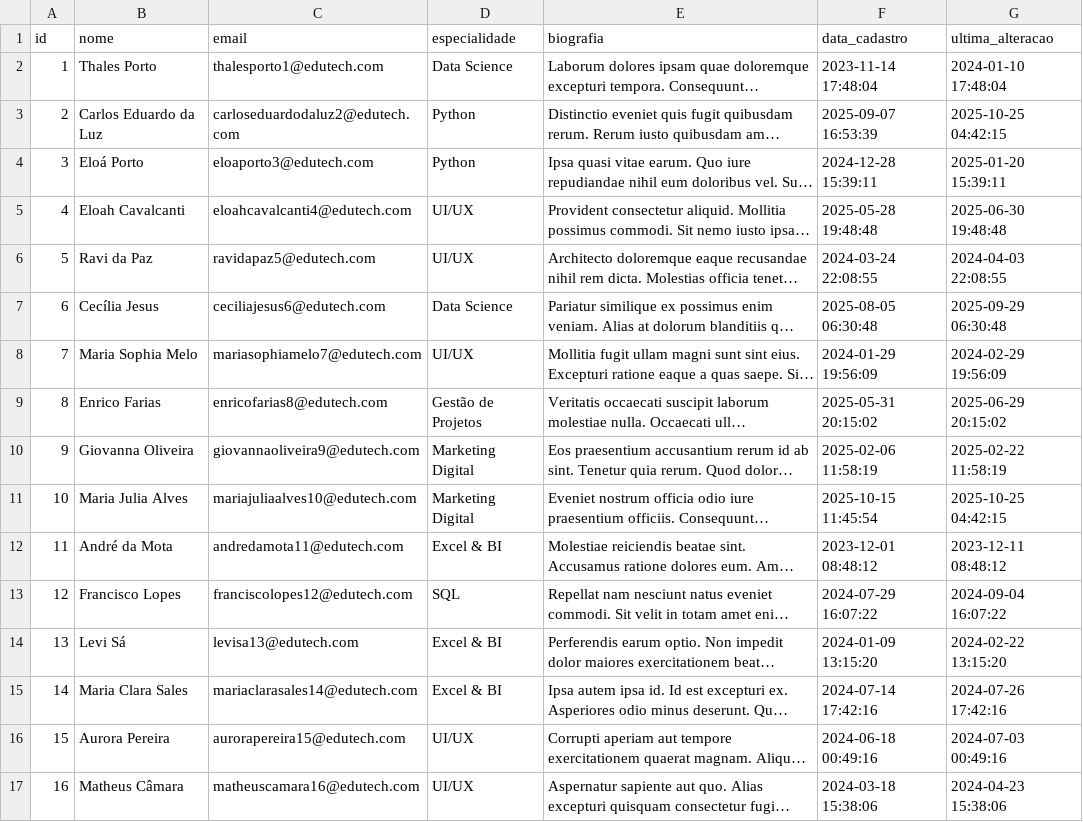
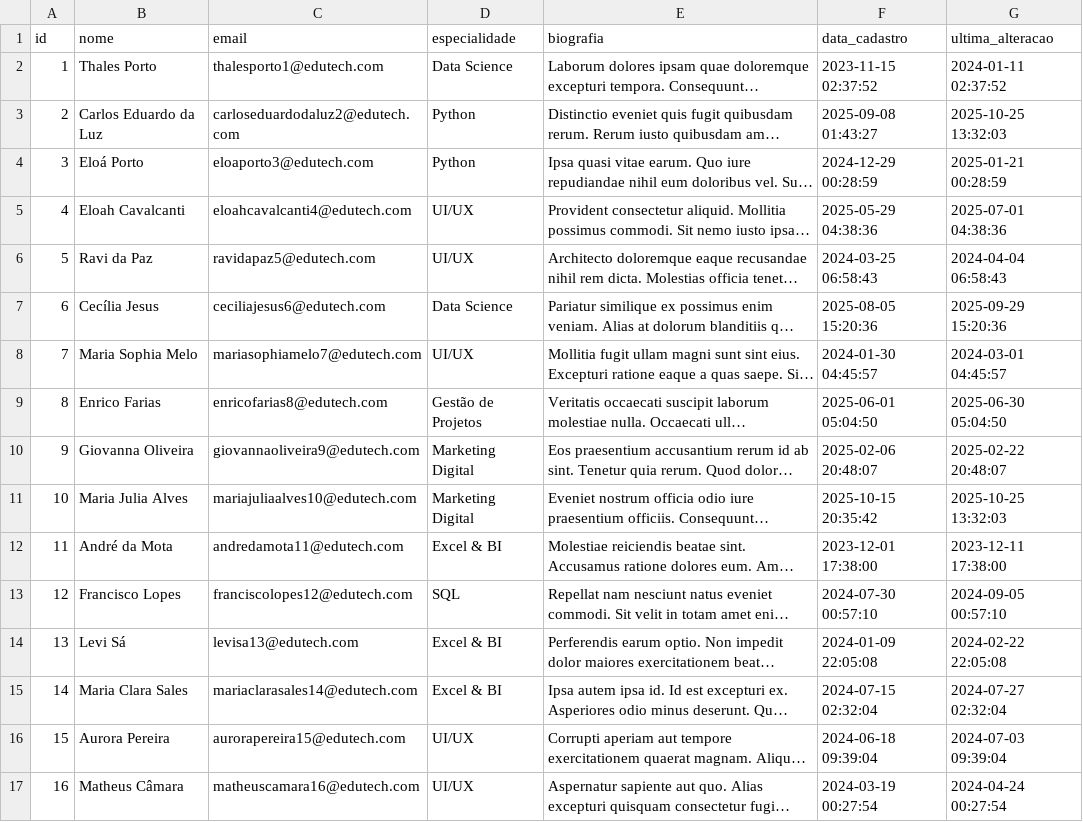
Before and after one commit to BieldoJT/Miniprojeto_institulo_consuelo, a CSV file: data/instrutores.csv, drawn as a sheet; only a part is shown; long unchanged cells end in …; the diff covers the shown part only; the diff names each change by its address in the sheet, - before the commit and + after, or states it on an @@ line.

```diff
--- a/data/instrutores.csv
+++ b/data/instrutores.csv
-F2 (data_cadastro): 2023-11-14 17:48:04
+F2 (data_cadastro): 2023-11-15 02:37:52
-G2 (ultima_alteracao): 2024-01-10 17:48:04
+G2 (ultima_alteracao): 2024-01-11 02:37:52
-F3 (data_cadastro): 2025-09-07 16:53:39
+F3 (data_cadastro): 2025-09-08 01:43:27
-G3 (ultima_alteracao): 2025-10-25 04:42:15
+G3 (ultima_alteracao): 2025-10-25 13:32:03
-F4 (data_cadastro): 2024-12-28 15:39:11
+F4 (data_cadastro): 2024-12-29 00:28:59
-G4 (ultima_alteracao): 2025-01-20 15:39:11
+G4 (ultima_alteracao): 2025-01-21 00:28:59
-F5 (data_cadastro): 2025-05-28 19:48:48
+F5 (data_cadastro): 2025-05-29 04:38:36
-G5 (ultima_alteracao): 2025-06-30 19:48:48
+G5 (ultima_alteracao): 2025-07-01 04:38:36
-F6 (data_cadastro): 2024-03-24 22:08:55
+F6 (data_cadastro): 2024-03-25 06:58:43
-G6 (ultima_alteracao): 2024-04-03 22:08:55
+G6 (ultima_alteracao): 2024-04-04 06:58:43
-F7 (data_cadastro): 2025-08-05 06:30:48
+F7 (data_cadastro): 2025-08-05 15:20:36
-G7 (ultima_alteracao): 2025-09-29 06:30:48
+G7 (ultima_alteracao): 2025-09-29 15:20:36
-F8 (data_cadastro): 2024-01-29 19:56:09
+F8 (data_cadastro): 2024-01-30 04:45:57
-G8 (ultima_alteracao): 2024-02-29 19:56:09
+G8 (ultima_alteracao): 2024-03-01 04:45:57
-F9 (data_cadastro): 2025-05-31 20:15:02
+F9 (data_cadastro): 2025-06-01 05:04:50
-G9 (ultima_alteracao): 2025-06-29 20:15:02
+G9 (ultima_alteracao): 2025-06-30 05:04:50
-F10 (data_cadastro): 2025-02-06 11:58:19
+F10 (data_cadastro): 2025-02-06 20:48:07
-G10 (ultima_alteracao): 2025-02-22 11:58:19
+G10 (ultima_alteracao): 2025-02-22 20:48:07
-F11 (data_cadastro): 2025-10-15 11:45:54
+F11 (data_cadastro): 2025-10-15 20:35:42
-G11 (ultima_alteracao): 2025-10-25 04:42:15
+G11 (ultima_alteracao): 2025-10-25 13:32:03
-F12 (data_cadastro): 2023-12-01 08:48:12
+F12 (data_cadastro): 2023-12-01 17:38:00
-G12 (ultima_alteracao): 2023-12-11 08:48:12
+G12 (ultima_alteracao): 2023-12-11 17:38:00
-F13 (data_cadastro): 2024-07-29 16:07:22
+F13 (data_cadastro): 2024-07-30 00:57:10
-G13 (ultima_alteracao): 2024-09-04 16:07:22
+G13 (ultima_alteracao): 2024-09-05 00:57:10
-F14 (data_cadastro): 2024-01-09 13:15:20
+F14 (data_cadastro): 2024-01-09 22:05:08
-G14 (ultima_alteracao): 2024-02-22 13:15:20
+G14 (ultima_alteracao): 2024-02-22 22:05:08
-F15 (data_cadastro): 2024-07-14 17:42:16
+F15 (data_cadastro): 2024-07-15 02:32:04
-G15 (ultima_alteracao): 2024-07-26 17:42:16
+G15 (ultima_alteracao): 2024-07-27 02:32:04
-F16 (data_cadastro): 2024-06-18 00:49:16
+F16 (data_cadastro): 2024-06-18 09:39:04
-G16 (ultima_alteracao): 2024-07-03 00:49:16
+G16 (ultima_alteracao): 2024-07-03 09:39:04
-F17 (data_cadastro): 2024-03-18 15:38:06
+F17 (data_cadastro): 2024-03-19 00:27:54
-G17 (ultima_alteracao): 2024-04-23 15:38:06
+G17 (ultima_alteracao): 2024-04-24 00:27:54
```
Also changed, not shown: 18 edited cells elsewhere in this file, data/alunos.csv, data/avaliacoes.csv, 7 other files.
